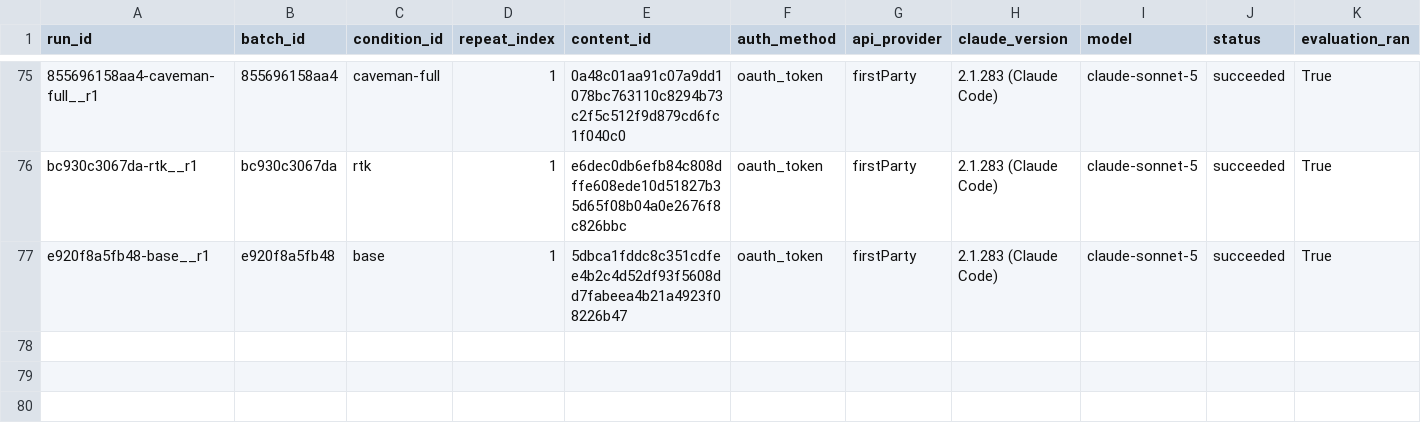
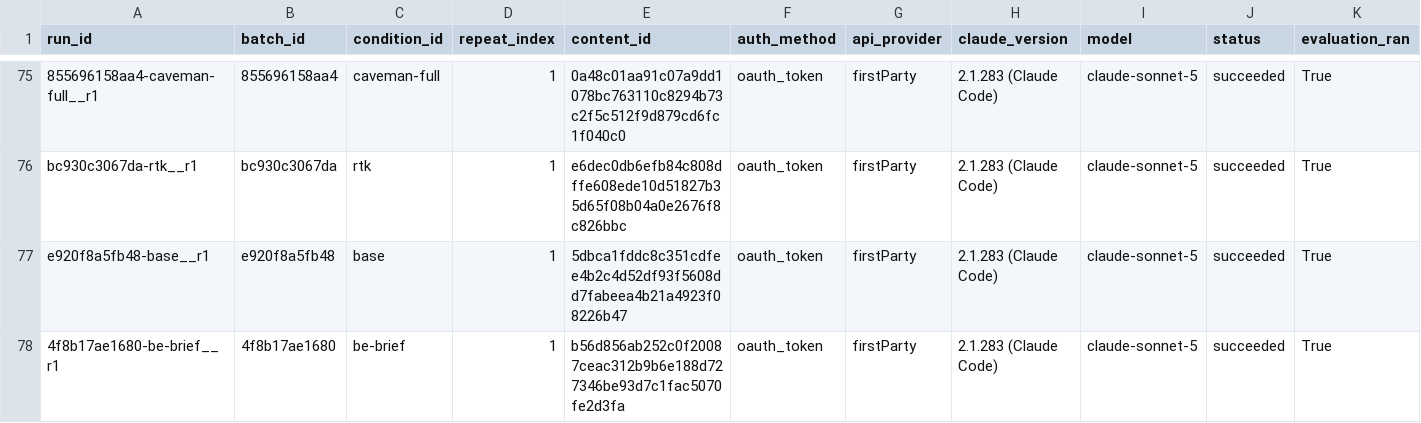
Before and after one commit to YangJunMan/claude-code-token-savings-benchmark, a CSV file: data/token-bench-results.csv, drawn as a sheet; only a part is shown, gaps mark what is left out; rows hold the shown columns only; the diff names each change by its address in the sheet, - before the commit and + after, or states it on an @@ line.

```diff
--- a/data/token-bench-results.csv
+++ b/data/token-bench-results.csv
+row 78: 4f8b17ae1680-be-brief__r1 | 4f8b17ae1680 | be-brief | 1 | b56d856ab252c0f20087ceac312b9b6e188d727346be93d7c1fac5070fe2d3fa | oauth_token | firstParty | 2.1.283 (Claude Code) | claude-sonnet-5 | succeeded | True
```
Also changed, not shown: data/activity-log.csv, data/comparison.csv, 1 other file.
